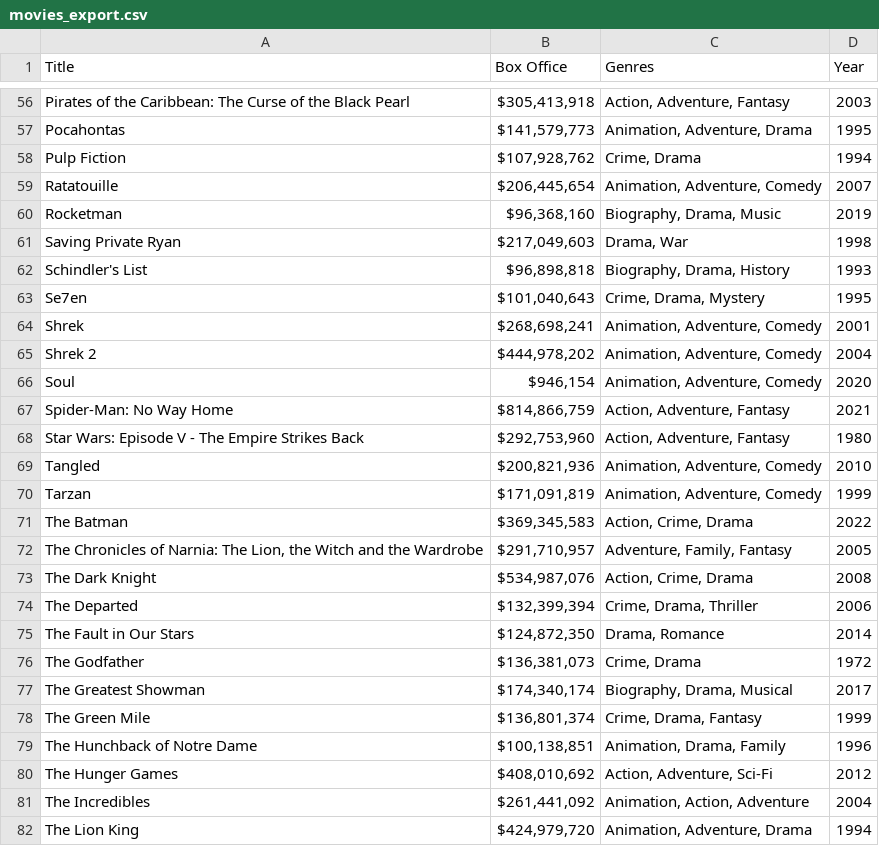
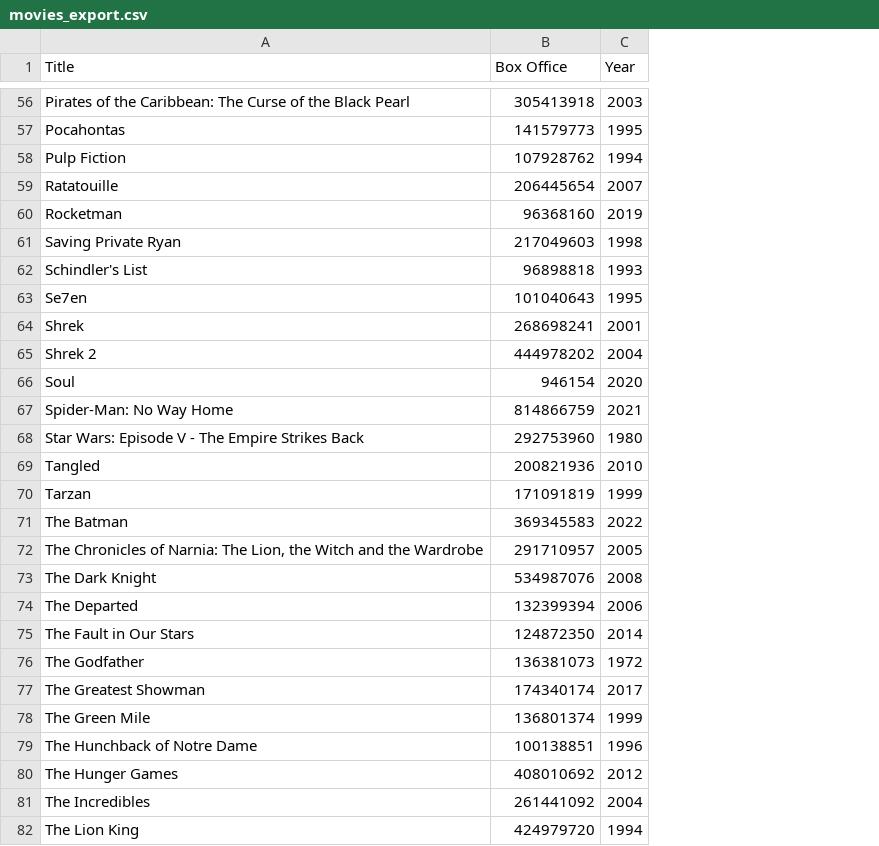
Before and after one commit to millerrac32/SI206FinalProject, a CSV file: movies_export.csv, drawn as a sheet; only a part is shown, gaps mark what is left out; the diff covers the shown part only; the diff names each change by its address in the sheet, - before the commit and + after, or states it on an @@ line.

```diff
--- a/movies_export.csv
+++ b/movies_export.csv
-column C (Genres), rows 56-82: Action, Adventure, Fantasy | Animation, Adventure, Drama | Crime, Drama | Animation, Adventure, Comedy | Biography, Drama, Music | Drama, War | Biography, Drama, History | Crime, Drama, Mystery | Animation, Adventure, Comedy | Animation, Adventure, Comedy | Animation, Adventure, Comedy | Action, Adventure, Fantasy | Action, Adventure, Fantasy | Animation, Adventure, Comedy | Animation, Adventure, Comedy | Action, Crime, Drama | Adventure, Family, Fantasy | Action, Crime, Drama | Crime, Drama, Thriller | Drama, Romance | Crime, Drama | Biography, Drama, Musical | Crime, Drama, Fantasy | Animation, Drama, Family | Action, Adventure, Sci-Fi | Animation, Action, Adventure | Animation, Adventure, Drama
-B56 (Box Office): $305,413,918
+B56 (Box Office): 305413918
-B57 (Box Office): $141,579,773
+B57 (Box Office): 141579773
-B58 (Box Office): $107,928,762
+B58 (Box Office): 107928762
-B59 (Box Office): $206,445,654
+B59 (Box Office): 206445654
-B60 (Box Office): $96,368,160
+B60 (Box Office): 96368160
-B61 (Box Office): $217,049,603
+B61 (Box Office): 217049603
-B62 (Box Office): $96,898,818
+B62 (Box Office): 96898818
-B63 (Box Office): $101,040,643
+B63 (Box Office): 101040643
-B64 (Box Office): $268,698,241
+B64 (Box Office): 268698241
-B65 (Box Office): $444,978,202
+B65 (Box Office): 444978202
-B66 (Box Office): $946,154
+B66 (Box Office): 946154
-B67 (Box Office): $814,866,759
+B67 (Box Office): 814866759
-B68 (Box Office): $292,753,960
+B68 (Box Office): 292753960
-B69 (Box Office): $200,821,936
+B69 (Box Office): 200821936
-B70 (Box Office): $171,091,819
+B70 (Box Office): 171091819
-B71 (Box Office): $369,345,583
+B71 (Box Office): 369345583
-B72 (Box Office): $291,710,957
+B72 (Box Office): 291710957
-B73 (Box Office): $534,987,076
+B73 (Box Office): 534987076
-B74 (Box Office): $132,399,394
+B74 (Box Office): 132399394
-B75 (Box Office): $124,872,350
+B75 (Box Office): 124872350
-B76 (Box Office): $136,381,073
+B76 (Box Office): 136381073
-B77 (Box Office): $174,340,174
+B77 (Box Office): 174340174
-B78 (Box Office): $136,801,374
+B78 (Box Office): 136801374
-B79 (Box Office): $100,138,851
+B79 (Box Office): 100138851
-B80 (Box Office): $408,010,692
+B80 (Box Office): 408010692
-B81 (Box Office): $261,441,092
+B81 (Box Office): 261441092
-B82 (Box Office): $424,979,720
+B82 (Box Office): 424979720
```
Also changed, not shown: 76 edited cells elsewhere in this file, 9 other files.
